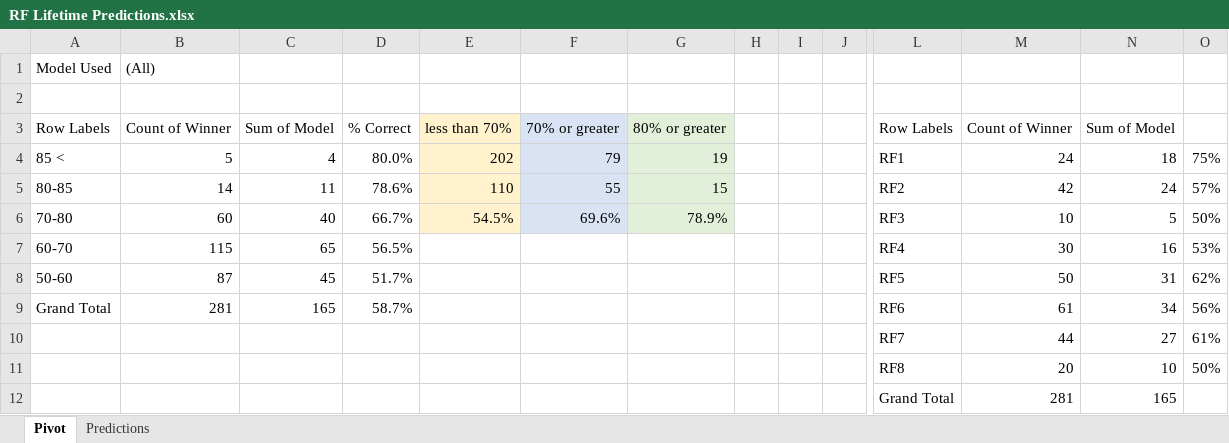
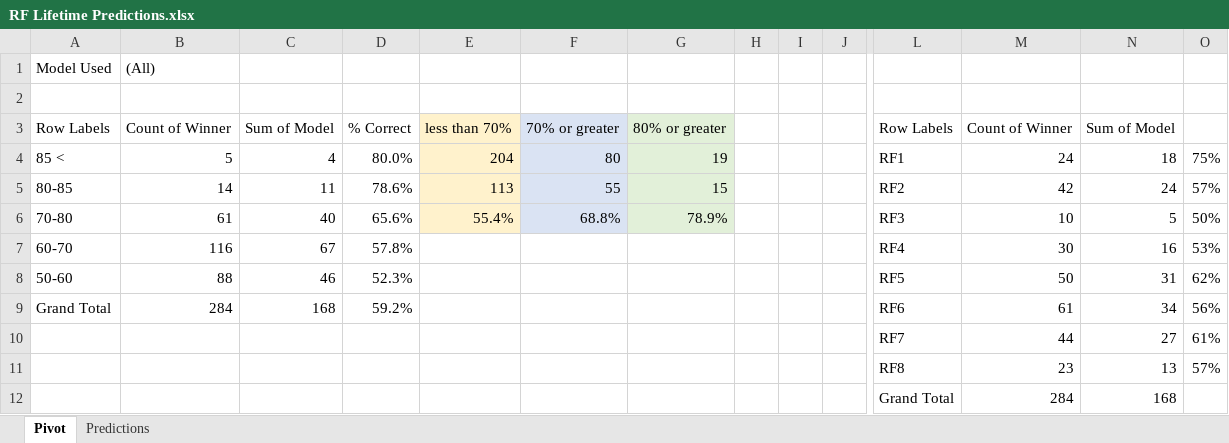
Before and after one commit to thomashigginsdatascientist/Hockey_Model, an Excel workbook: RF Lifetime Predictions.xlsx, sheet Pivot, drawn as a sheet; only a part is shown, gaps mark what is left out; values as stored, in another font and other column widths than the file's, no borders; removed rows and columns are numbered as before the commit, all else as after; rows hold the shown columns only; the diff names each change by its address in the sheet, - before the commit and + after, or states it on an @@ line.

```diff
--- a/RF Lifetime Predictions.xlsx (sheet Pivot)
+++ b/RF Lifetime Predictions.xlsx (sheet Pivot)
-E4: 202
+E4: 204
-F4: 79
+F4: 80
-E5: 110
+E5: 113
-B6: 60
+B6: 61
-D6: 66.7%
+D6: 65.6%
-E6: 54.5%
+E6: 55.4%
-F6: 69.6%
+F6: 68.8%
-B7: 115
+B7: 116
-C7: 65
+C7: 67
-D7: 56.5%
+D7: 57.8%
-B8: 87
+B8: 88
-C8: 45
+C8: 46
-D8: 51.7%
+D8: 52.3%
-B9: 281
+B9: 284
-C9: 165
+C9: 168
-D9: 58.7%
+D9: 59.2%
-row 11:  |  |  |  |  |  |  |  |  |  | RF8 | 20 | 10 | 50%
-row 12:  |  |  |  |  |  |  |  |  |  | Grand Total | 281 | 165
+row 11:  |  |  |  |  |  |  |  |  |  | RF8 | 23 | 13 | 57%
+row 12:  |  |  |  |  |  |  |  |  |  | Grand Total | 284 | 168
```
Also changed, not shown: sheet Predictions, GBM Lifetime Predictions.xlsx, 4 other files.
